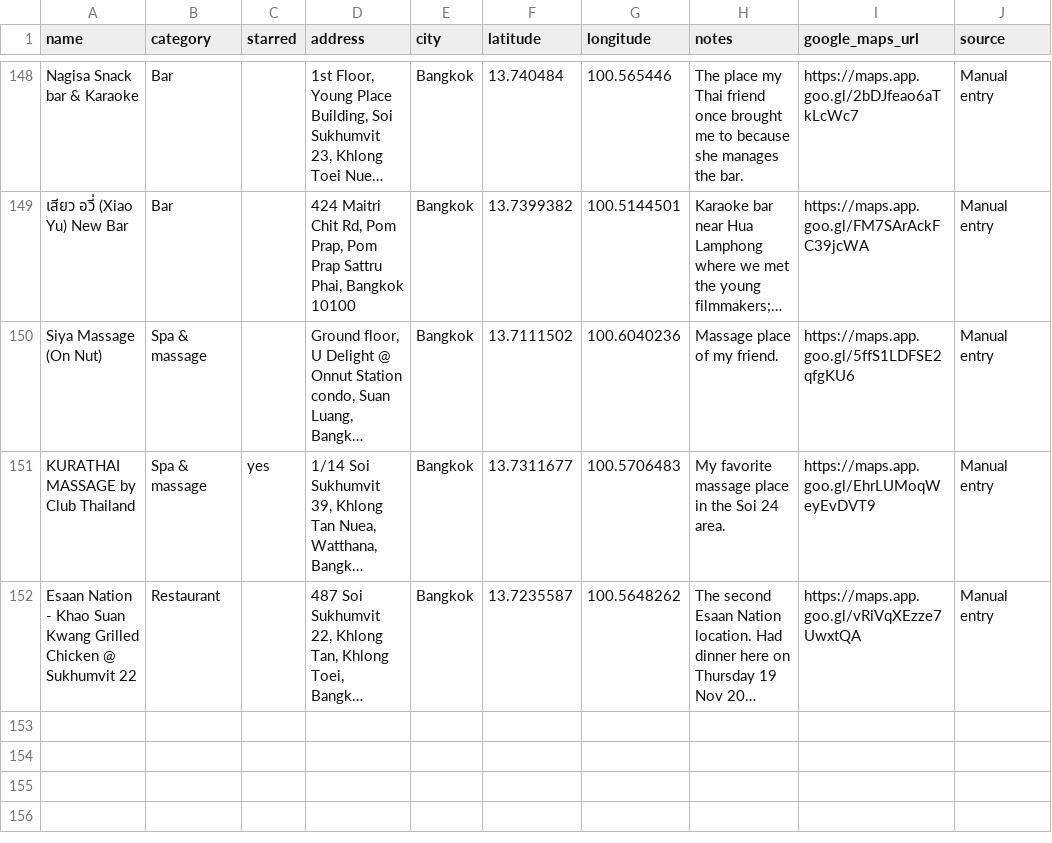
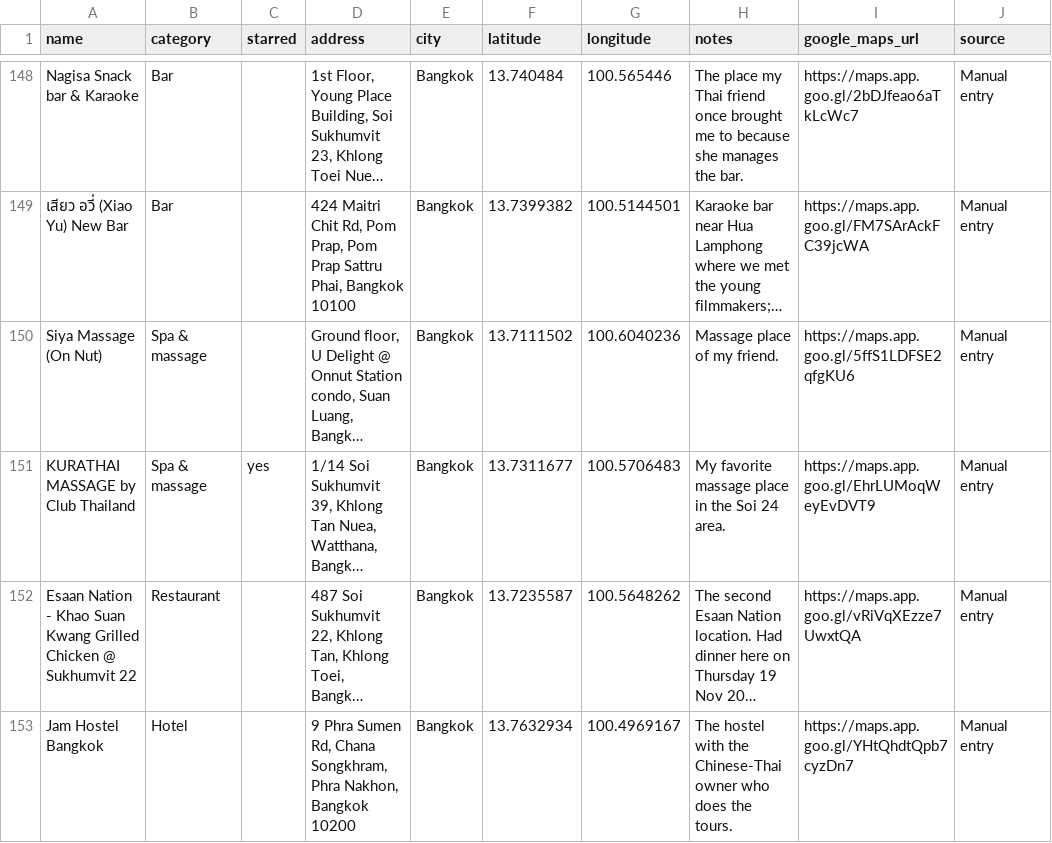
Before and after one commit to PatrickEwers/travel-hacking-toolkit, a CSV file: places/my-places.csv, drawn as a sheet; only a part is shown, gaps mark what is left out; long unchanged cells end in …; the diff names each change by its address in the sheet, - before the commit and + after, or states it on an @@ line.

```diff
--- a/places/my-places.csv
+++ b/places/my-places.csv
+row 153: Jam Hostel Bangkok | Hotel |  | 9 Phra Sumen Rd, Chana Songkhram, Phra Nakhon, Bangkok 10200 | Bangkok | 13.7632934 | 100.4969167 | The hostel with the Chinese-Thai owner who does the tours. | https://maps.app.goo.gl/YHtQhdtQpb7cyzDn7 | Manual entry
```
Also changed, not shown: 3 other files.
